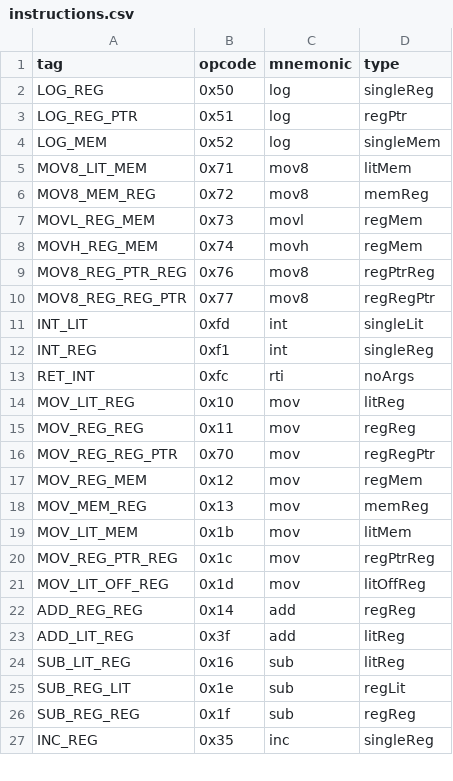
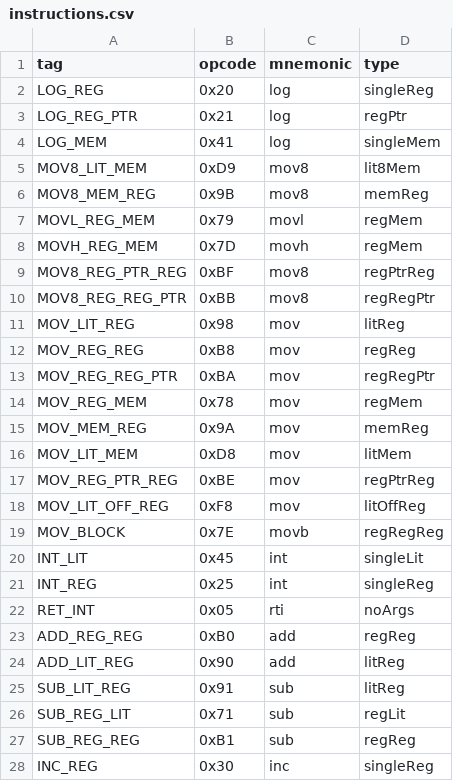
Before and after one commit to KamS04/FantasyConsole, a CSV file: src/main/resources/instructions.csv, drawn as a sheet; only a part is shown; the diff covers the shown part only.

```diff
--- a/src/main/resources/instructions.csv
+++ b/src/main/resources/instructions.csv
@@ -1,27 +1,28 @@
 tag,opcode,mnemonic,type
-LOG_REG,0x50,log,singleReg
-LOG_REG_PTR,0x51,log,regPtr
-LOG_MEM,0x52,log,singleMem
-MOV8_LIT_MEM,0x71,mov8,litMem
-MOV8_MEM_REG,0x72,mov8,memReg
-MOVL_REG_MEM,0x73,movl,regMem
-MOVH_REG_MEM,0x74,movh,regMem
-MOV8_REG_PTR_REG,0x76,mov8,regPtrReg
-MOV8_REG_REG_PTR,0x77,mov8,regRegPtr
-INT_LIT,0xfd,int,singleLit
-INT_REG,0xf1,int,singleReg
-RET_INT,0xfc,rti,noArgs
-MOV_LIT_REG,0x10,mov,litReg
-MOV_REG_REG,0x11,mov,regReg
-MOV_REG_REG_PTR,0x70,mov,regRegPtr
-MOV_REG_MEM,0x12,mov,regMem
-MOV_MEM_REG,0x13,mov,memReg
-MOV_LIT_MEM,0x1b,mov,litMem
-MOV_REG_PTR_REG,0x1c,mov,regPtrReg
-MOV_LIT_OFF_REG,0x1d,mov,litOffReg
-ADD_REG_REG,0x14,add,regReg
-ADD_LIT_REG,0x3f,add,litReg
-SUB_LIT_REG,0x16,sub,litReg
-SUB_REG_LIT,0x1e,sub,regLit
-SUB_REG_REG,0x1f,sub,regReg
-INC_REG,0x35,inc,singleReg
+LOG_REG,0x20,log,singleReg
+LOG_REG_PTR,0x21,log,regPtr
+LOG_MEM,0x41,log,singleMem
+MOV8_LIT_MEM,0xD9,mov8,lit8Mem
+MOV8_MEM_REG,0x9B,mov8,memReg
+MOVL_REG_MEM,0x79,movl,regMem
+MOVH_REG_MEM,0x7D,movh,regMem
+MOV8_REG_PTR_REG,0xBF,mov8,regPtrReg
+MOV8_REG_REG_PTR,0xBB,mov8,regRegPtr
+MOV_LIT_REG,0x98,mov,litReg
+MOV_REG_REG,0xB8,mov,regReg
+MOV_REG_REG_PTR,0xBA,mov,regRegPtr
+MOV_REG_MEM,0x78,mov,regMem
+MOV_MEM_REG,0x9A,mov,memReg
+MOV_LIT_MEM,0xD8,mov,litMem
+MOV_REG_PTR_REG,0xBE,mov,regPtrReg
+MOV_LIT_OFF_REG,0xF8,mov,litOffReg
+MOV_BLOCK,0x7E,movb,regRegReg
+INT_LIT,0x45,int,singleLit
+INT_REG,0x25,int,singleReg
+RET_INT,0x05,rti,noArgs
+ADD_REG_REG,0xB0,add,regReg
+ADD_LIT_REG,0x90,add,litReg
+SUB_LIT_REG,0x91,sub,litReg
+SUB_REG_LIT,0x71,sub,regLit
+SUB_REG_REG,0xB1,sub,regReg
+INC_REG,0x30,inc,singleReg
```
Also changed, not shown: 4 added rows and 40 edited cells elsewhere in this file, 8 other files.
